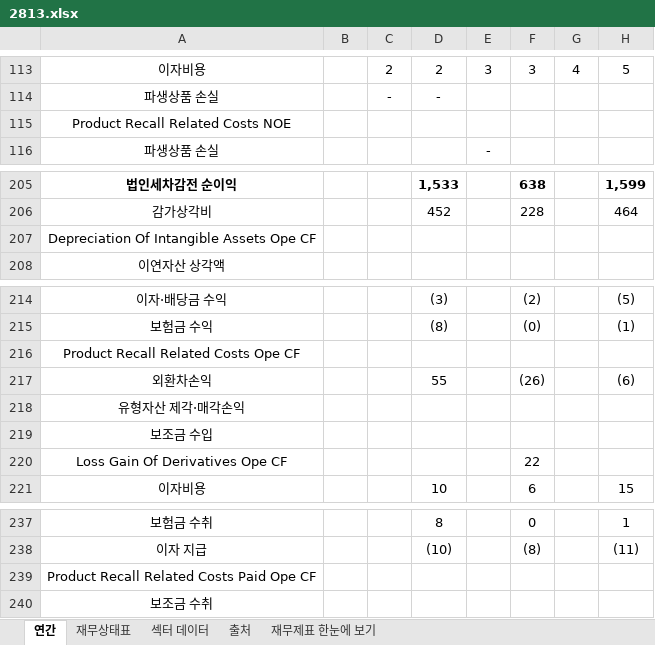
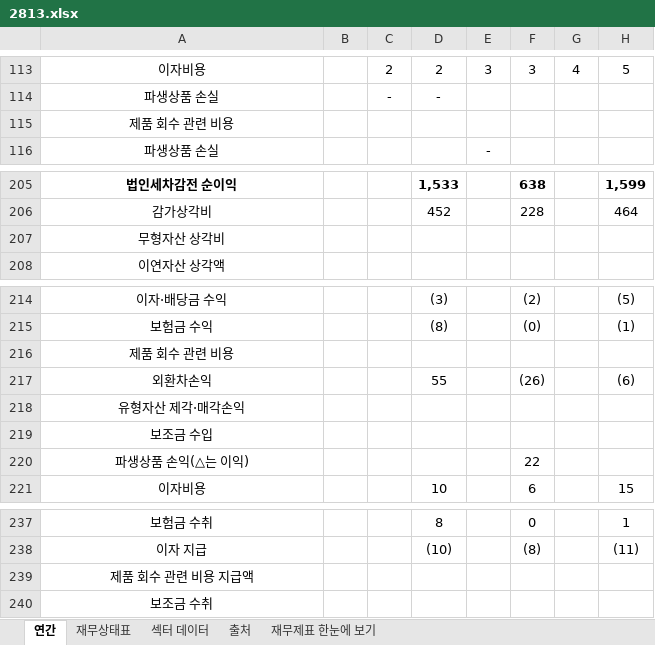
Before and after one commit to minwook1011/earnings-screener, an Excel workbook: docs/data/jp/xlsx/2813.xlsx, sheet 연간, drawn as a sheet; only a part is shown, gaps mark what is left out; values as stored, in another font and other column widths than the file's, no borders; the diff names each change by its address in the sheet, - before the commit and + after, or states it on an @@ line.

```diff
--- a/docs/data/jp/xlsx/2813.xlsx (sheet 연간)
+++ b/docs/data/jp/xlsx/2813.xlsx (sheet 연간)
-A115: Product Recall Related Costs NOE
+A115: 제품 회수 관련 비용
-A207: Depreciation Of Intangible Assets Ope CF
+A207: 무형자산 상각비
-A216: Product Recall Related Costs Ope CF
+A216: 제품 회수 관련 비용
-A220: Loss Gain Of Derivatives Ope CF
+A220: 파생상품 손익(△는 이익)
-A239: Product Recall Related Costs Paid Ope CF
+A239: 제품 회수 관련 비용 지급액
```
Also changed, not shown: sheet 재무상태표, 2 other files.
